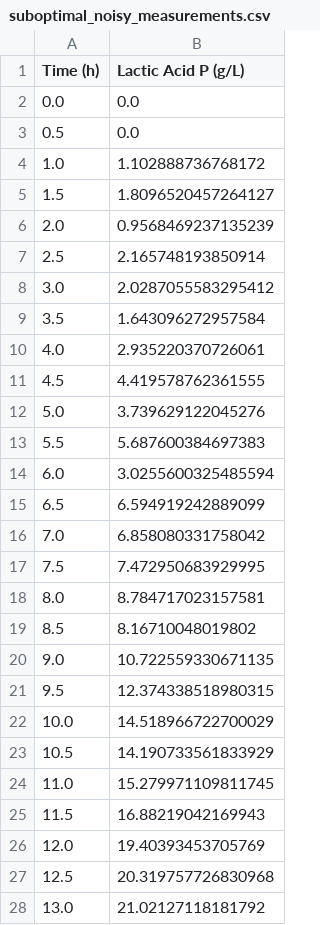
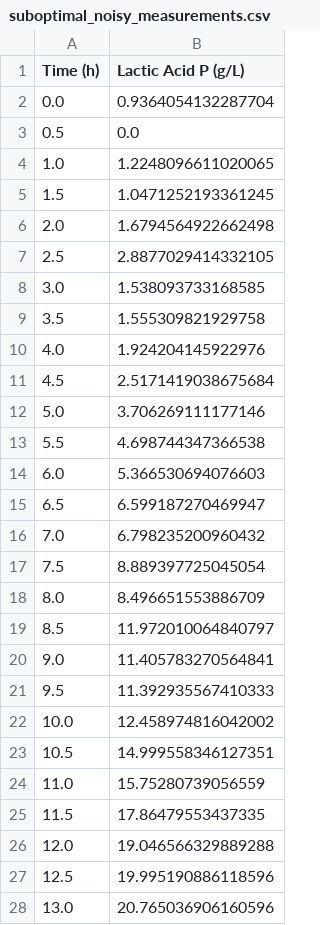
Before and after one commit to Lemniscabio/praj_demo, a CSV file: app/public/data/suboptimal_noisy_measurements.csv, drawn as a sheet; only a part is shown; the diff covers the shown part only.

```diff
--- a/app/public/data/suboptimal_noisy_measurements.csv
+++ b/app/public/data/suboptimal_noisy_measurements.csv
@@ -1,28 +1,28 @@
 Time (h),Lactic Acid P (g/L)
-0.0,0.0
+0.0,0.9364054132287704
 0.5,0.0
-1.0,1.102888736768172
-1.5,1.8096520457264127
-2.0,0.9568469237135239
-2.5,2.165748193850914
-3.0,2.0287055583295412
-3.5,1.643096272957584
-4.0,2.935220370726061
-4.5,4.419578762361555
-5.0,3.739629122045276
-5.5,5.687600384697383
-6.0,3.0255600325485594
-6.5,6.594919242889099
-7.0,6.858080331758042
-7.5,7.472950683929995
-8.0,8.784717023157581
-8.5,8.16710048019802
-9.0,10.722559330671135
-9.5,12.374338518980315
-10.0,14.518966722700029
-10.5,14.190733561833929
-11.0,15.279971109811745
-11.5,16.88219042169943
-12.0,19.40393453705769
-12.5,20.319757726830968
-13.0,21.02127118181792
+1.0,1.2248096611020065
+1.5,1.0471252193361245
+2.0,1.6794564922662498
+2.5,2.8877029414332105
+3.0,1.538093733168585
+3.5,1.555309821929758
+4.0,1.924204145922976
+4.5,2.5171419038675684
+5.0,3.706269111177146
+5.5,4.698744347366538
+6.0,5.366530694076603
+6.5,6.599187270469947
+7.0,6.798235200960432
+7.5,8.889397725045054
+8.0,8.496651553886709
+8.5,11.972010064840797
+9.0,11.405783270564841
+9.5,11.392935567410333
+10.0,12.458974816042002
+10.5,14.999558346127351
+11.0,15.75280739056559
+11.5,17.86479553437335
+12.0,19.046566329889288
+12.5,19.995190886118596
+13.0,20.765036906160596
```
Also changed, not shown: 4 edited cells elsewhere in this file, app/public/data/test_set_metrics.csv, 26 other files.
